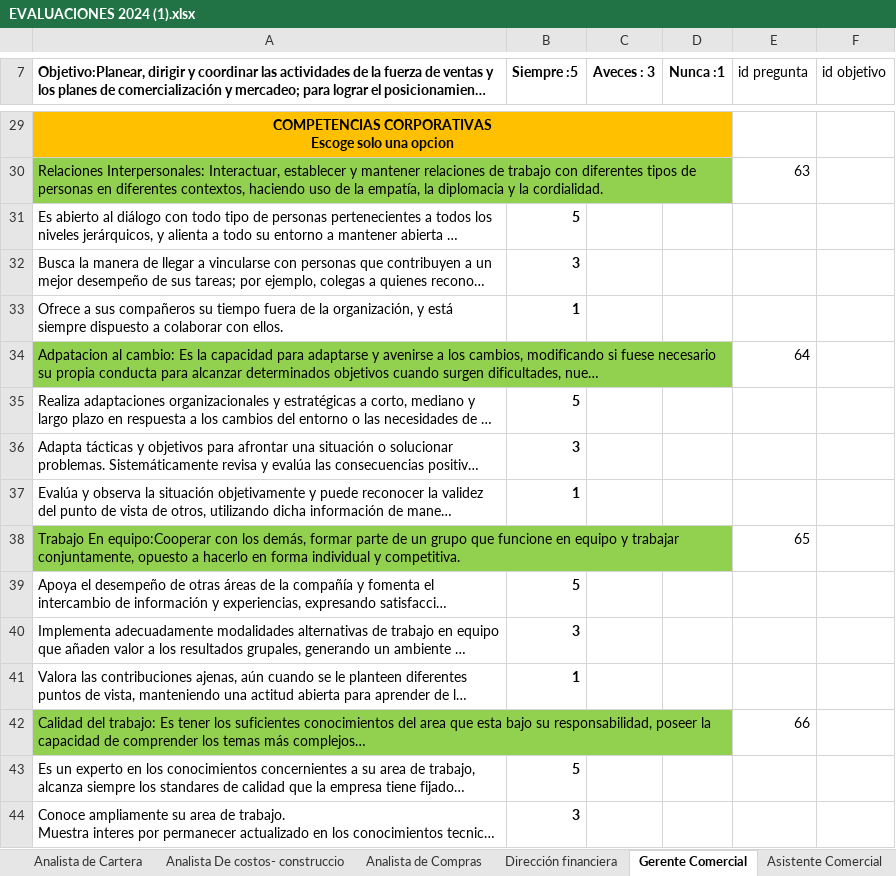
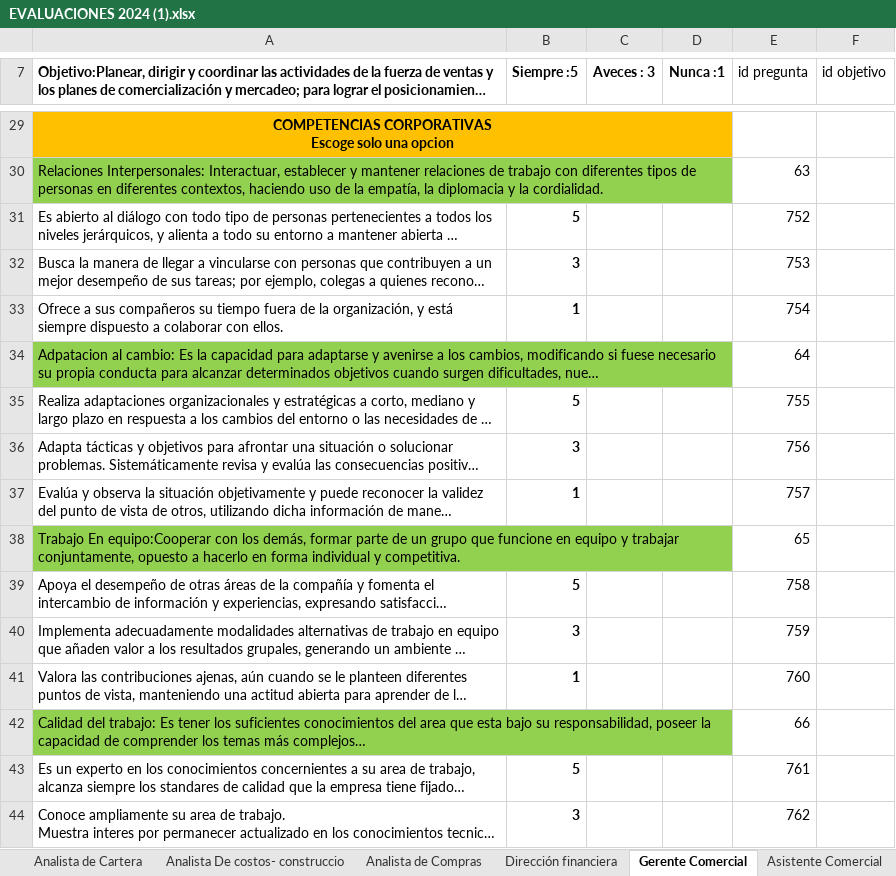
Before and after one commit to Evaluaciones-de-Desenpeno/api_evaluaciones, an Excel workbook: app/tools/EVALUACIONES 2024 (1).xlsx, sheet Gerente Comercial, drawn as a sheet; only a part is shown, gaps mark what is left out; long unchanged cells end in …; values as stored, in another font and other column widths than the file's, no borders; the diff covers the shown part only; the diff names each change by its address in the sheet, - before the commit and + after, or states it on an @@ line.

```diff
--- a/app/tools/EVALUACIONES 2024 (1).xlsx (sheet Gerente Comercial)
+++ b/app/tools/EVALUACIONES 2024 (1).xlsx (sheet Gerente Comercial)
-E31 (id pregunta): (empty)
+E31 (id pregunta): 752
-E32 (id pregunta): (empty)
+E32 (id pregunta): 753
-E33 (id pregunta): (empty)
+E33 (id pregunta): 754
-E35 (id pregunta): (empty)
+E35 (id pregunta): 755
-E36 (id pregunta): (empty)
+E36 (id pregunta): 756
-E37 (id pregunta): (empty)
+E37 (id pregunta): 757
-E39 (id pregunta): (empty)
+E39 (id pregunta): 758
-E40 (id pregunta): (empty)
+E40 (id pregunta): 759
-E41 (id pregunta): (empty)
+E41 (id pregunta): 760
-E43 (id pregunta): (empty)
+E43 (id pregunta): 761
-E44 (id pregunta): (empty)
+E44 (id pregunta): 762
```
Also changed, not shown: 28 edited cells elsewhere in this sheet, sheet Supervisor Inyectada- Terminada, sheet Troquelada -Vulcanizada, sheet Director (a) Producción, sheet Coord. Logistica, sheet Coord. SST, sheet Costura Automatica, 19 more sheets, 1 other file.
